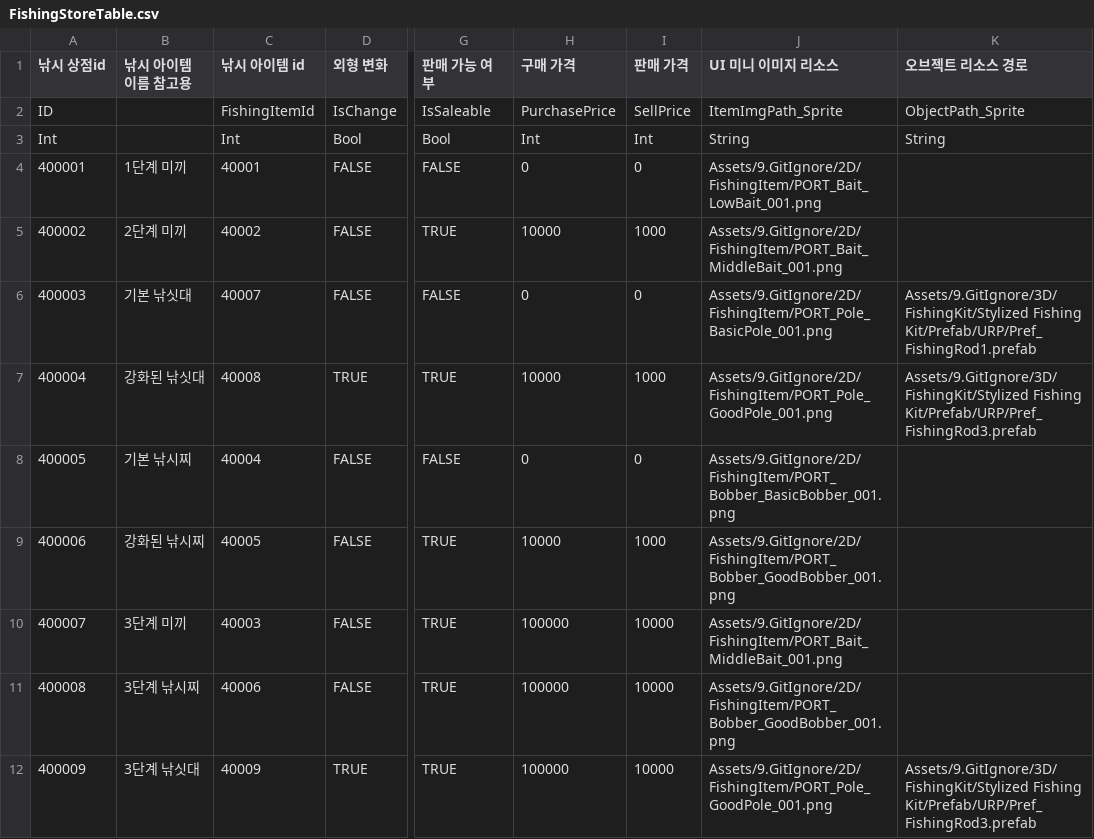
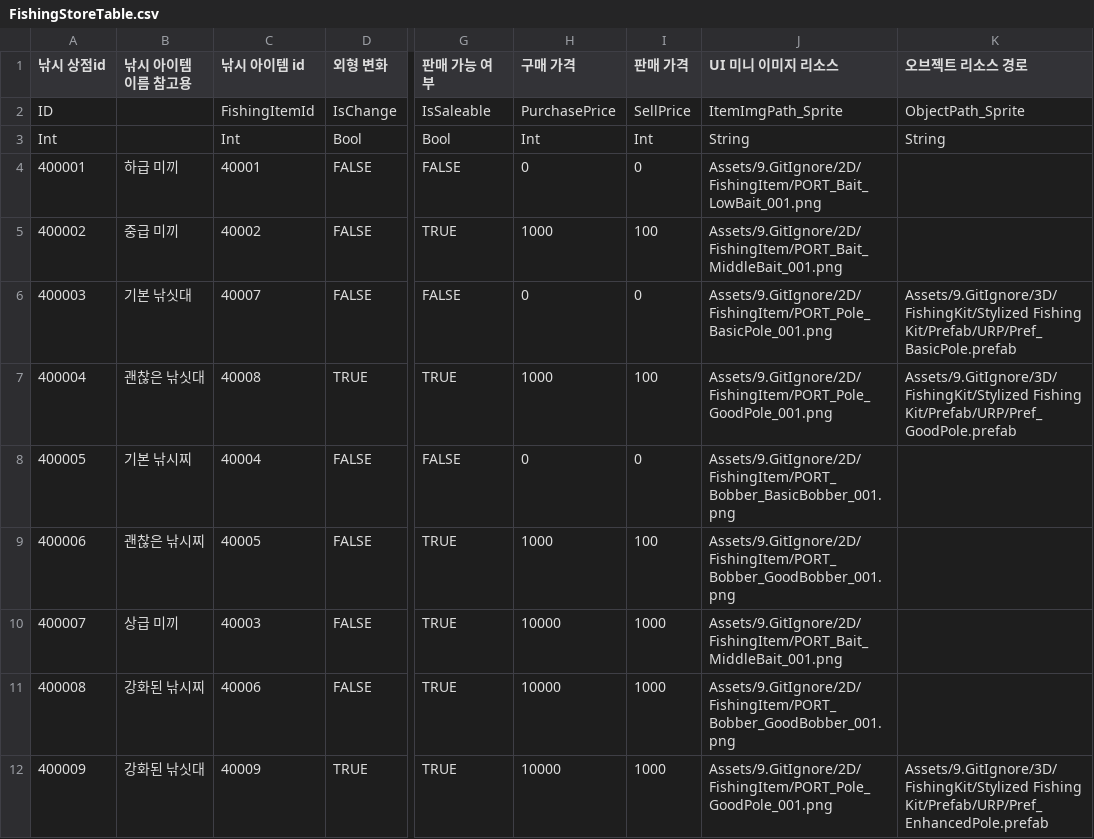
Before and after one commit to jeonjyu/DDIsland, a CSV file: Assets/6.DataTable/DataTable/FishingStoreTable.csv, drawn as a sheet; only a part is shown, gaps mark what is left out; the diff names each change by its address in the sheet, - before the commit and + after, or states it on an @@ line.

```diff
--- a/Assets/6.DataTable/DataTable/FishingStoreTable.csv
+++ b/Assets/6.DataTable/DataTable/FishingStoreTable.csv
-B4 (낚시 아이템 이름 참고용): 1단계 미끼
+B4 (낚시 아이템 이름 참고용): 하급 미끼
-B5 (낚시 아이템 이름 참고용): 2단계 미끼
+B5 (낚시 아이템 이름 참고용): 중급 미끼
-H5 (구매 가격): 10000
+H5 (구매 가격): 1000
-I5 (판매 가격): 1000
+I5 (판매 가격): 100
-K6 (오브젝트 리소스 경로): Assets/9.GitIgnore/3D/FishingKit/Stylized Fishing Kit/Prefab/URP/Pref_FishingRod1.prefab
+K6 (오브젝트 리소스 경로): Assets/9.GitIgnore/3D/FishingKit/Stylized Fishing Kit/Prefab/URP/Pref_BasicPole.prefab
-B7 (낚시 아이템 이름 참고용): 강화된 낚싯대
+B7 (낚시 아이템 이름 참고용): 괜찮은 낚싯대
-H7 (구매 가격): 10000
+H7 (구매 가격): 1000
-I7 (판매 가격): 1000
+I7 (판매 가격): 100
-K7 (오브젝트 리소스 경로): Assets/9.GitIgnore/3D/FishingKit/Stylized Fishing Kit/Prefab/URP/Pref_FishingRod3.prefab
+K7 (오브젝트 리소스 경로): Assets/9.GitIgnore/3D/FishingKit/Stylized Fishing Kit/Prefab/URP/Pref_GoodPole.prefab
-B9 (낚시 아이템 이름 참고용): 강화된 낚시찌
+B9 (낚시 아이템 이름 참고용): 괜찮은 낚시찌
-H9 (구매 가격): 10000
+H9 (구매 가격): 1000
-I9 (판매 가격): 1000
+I9 (판매 가격): 100
-B10 (낚시 아이템 이름 참고용): 3단계 미끼
+B10 (낚시 아이템 이름 참고용): 상급 미끼
-H10:H12 (구매 가격): 100000
+H10:H12 (구매 가격): 10000
-I10:I12 (판매 가격): 10000
+I10:I12 (판매 가격): 1000
-B11 (낚시 아이템 이름 참고용): 3단계 낚시찌
+B11 (낚시 아이템 이름 참고용): 강화된 낚시찌
-B12 (낚시 아이템 이름 참고용): 3단계 낚싯대
+B12 (낚시 아이템 이름 참고용): 강화된 낚싯대
-K12 (오브젝트 리소스 경로): Assets/9.GitIgnore/3D/FishingKit/Stylized Fishing Kit/Prefab/URP/Pref_FishingRod3.prefab
+K12 (오브젝트 리소스 경로): Assets/9.GitIgnore/3D/FishingKit/Stylized Fishing Kit/Prefab/URP/Pref_EnhancedPole.prefab
```
Also changed, not shown: Assets/6.DataTable/DataTable/LakeStoreTable.csv, 47 other files.
